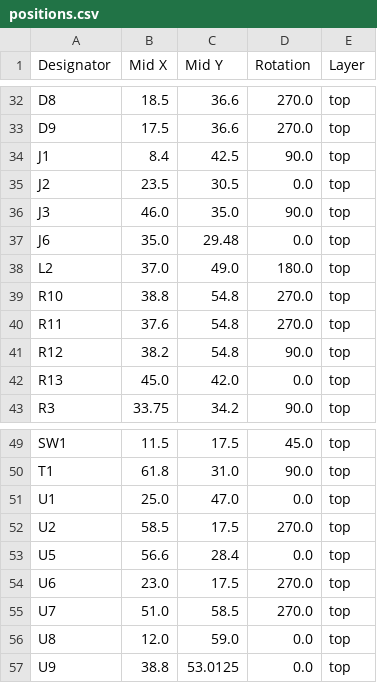
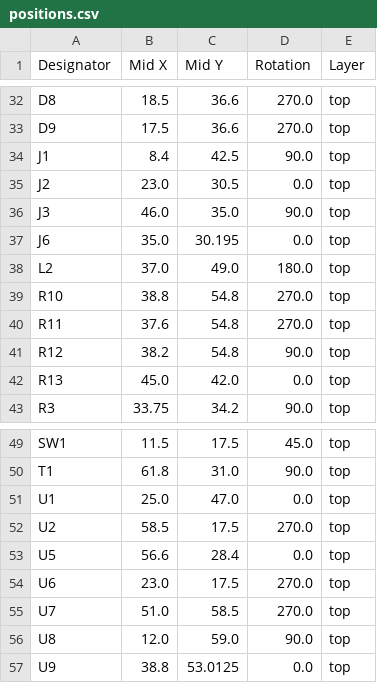
Before and after one commit to revk/ESP32-Remote, a CSV file: PCB/RemoteDev/production/positions.csv, drawn as a sheet; only a part is shown, gaps mark what is left out.

```diff
--- a/PCB/RemoteDev/production/positions.csv
+++ b/PCB/RemoteDev/production/positions.csv
@@ -34,5 +34,5 @@ D9,17.5,36.6,270.0,top
 J1,8.4,42.5,90.0,top
-J2,23.5,30.5,0.0,top
+J2,23.0,30.5,0.0,top
 J3,46.0,35.0,90.0,top
-J6,35.0,29.48,0.0,top
+J6,35.0,30.195,0.0,top
 L2,37.0,49.0,180.0,top
@@ -55,3 +55,3 @@ U6,23.0,17.5,270.0,top
 U7,51.0,58.5,270.0,top
-U8,12.0,59.0,0.0,top
+U8,12.0,59.0,90.0,top
 U9,38.8,53.0125,0.0,top
```
Also changed, not shown: PCB/RemoteDev/production/bom.csv, 5 other files.
